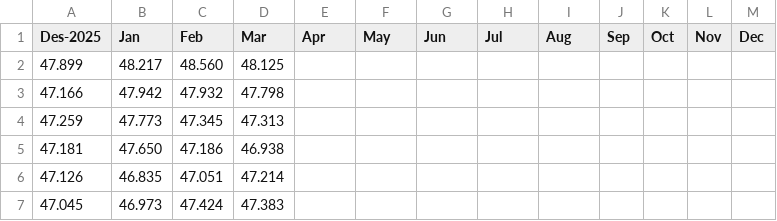
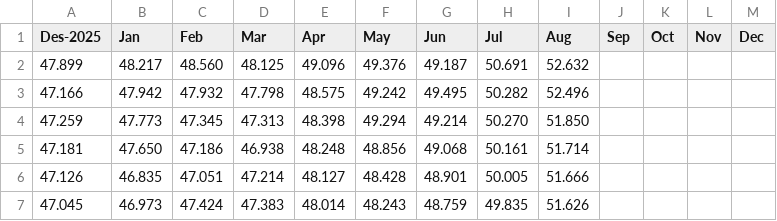
Before and after one commit to alganii14/new_grafik, a CSV file: csv_konsol/dpk.csv, drawn as a sheet; only a part is shown; the diff covers the shown part only.

```diff
--- a/csv_konsol/dpk.csv
+++ b/csv_konsol/dpk.csv
@@ -1,7 +1,7 @@
 Des-2025,Jan,Feb,Mar,Apr,May,Jun,Jul,Aug,Sep,Oct,Nov,Dec
-47.899,48.217,48.560,48.125,,,,,,,,,
-47.166,47.942,47.932,47.798,,,,,,,,,
-47.259,47.773,47.345,47.313,,,,,,,,,
-47.181,47.650,47.186,46.938,,,,,,,,,
-47.126,46.835,47.051,47.214,,,,,,,,,
-47.045,46.973,47.424,47.383,,,,,,,,,
+47.899,48.217,48.560,48.125,49.096,49.376,49.187,50.691,52.632,,,,
+47.166,47.942,47.932,47.798,48.575,49.242,49.495,50.282,52.496,,,,
+47.259,47.773,47.345,47.313,48.398,49.294,49.214,50.270,51.850,,,,
+47.181,47.650,47.186,46.938,48.248,48.856,49.068,50.161,51.714,,,,
+47.126,46.835,47.051,47.214,48.127,48.428,48.901,50.005,51.666,,,,
+47.045,46.973,47.424,47.383,48.014,48.243,48.759,49.835,51.626,,,,
```
Also changed, not shown: 125 edited cells elsewhere in this file, csv_kc_only/tabungan.csv, csv_konsol/casa.csv, 49 other files.
